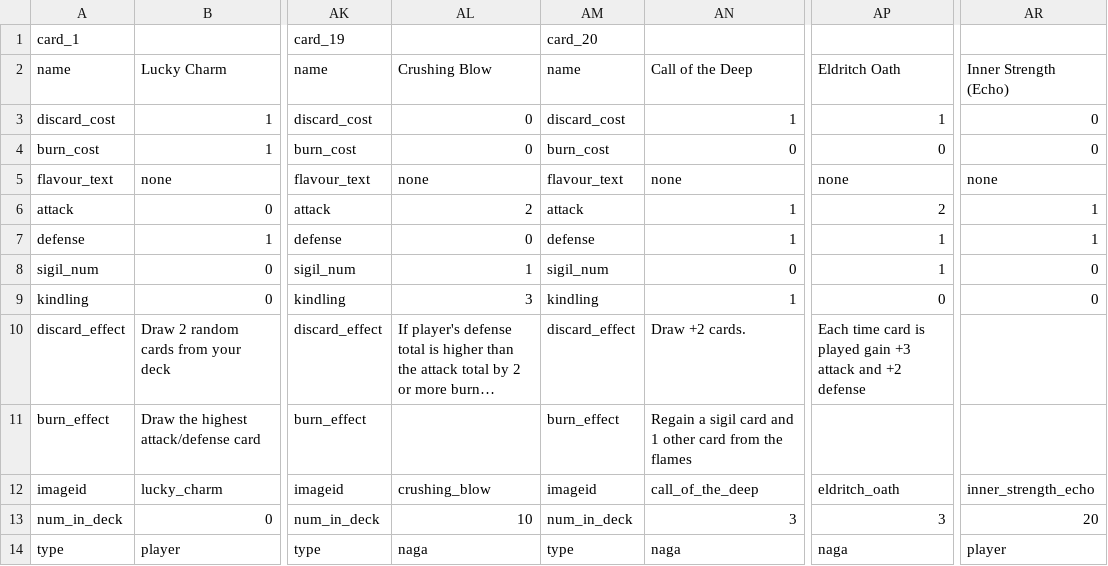
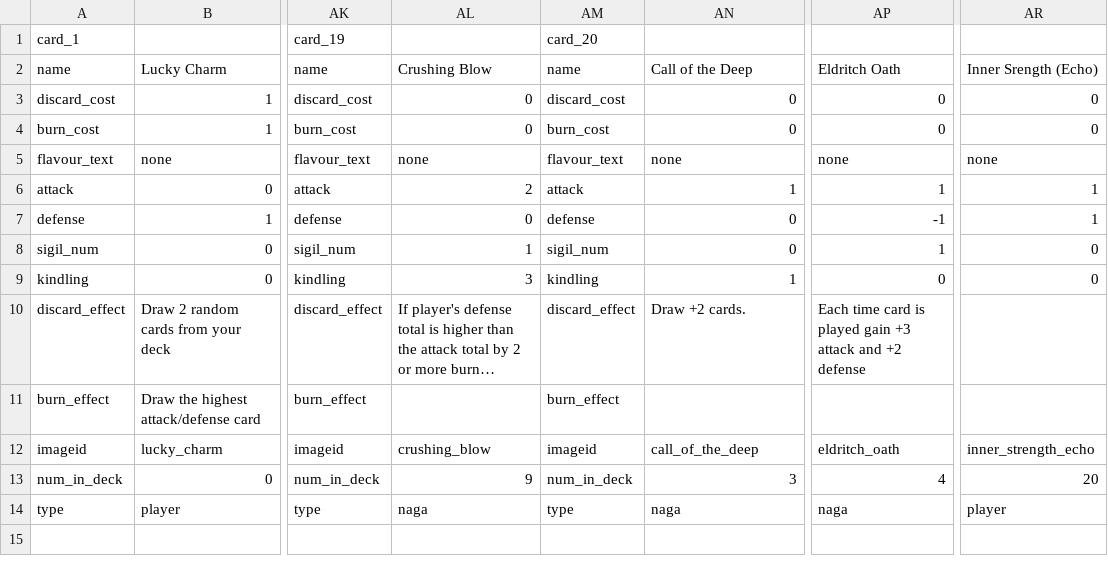
Before and after one commit to Aimzj/DungeonDeckBuilder, a CSV file: Assets/ImportData/Resources/Sheet1.csv, drawn as a sheet; only a part is shown, gaps mark what is left out; long unchanged cells end in …; the diff names each change by its address in the sheet, - before the commit and + after, or states it on an @@ line.

```diff
--- a/Assets/ImportData/Resources/Sheet1.csv
+++ b/Assets/ImportData/Resources/Sheet1.csv
-AR2: Inner Strength (Echo)
+AR2: Inner Srength (Echo)
-AN3: 1
+AN3: 0
-AP3: 1
+AP3: 0
-AP6: 2
+AP6: 1
-AN7: 1
+AN7: 0
-AP7: 1
+AP7: -1
-AN11: Regain a sigil card and 1 other card from the flames
+AN11: (empty)
-AL13: 10
+AL13: 9
-AP13: 3
+AP13: 4
```
Also changed, not shown: 3 other files.
